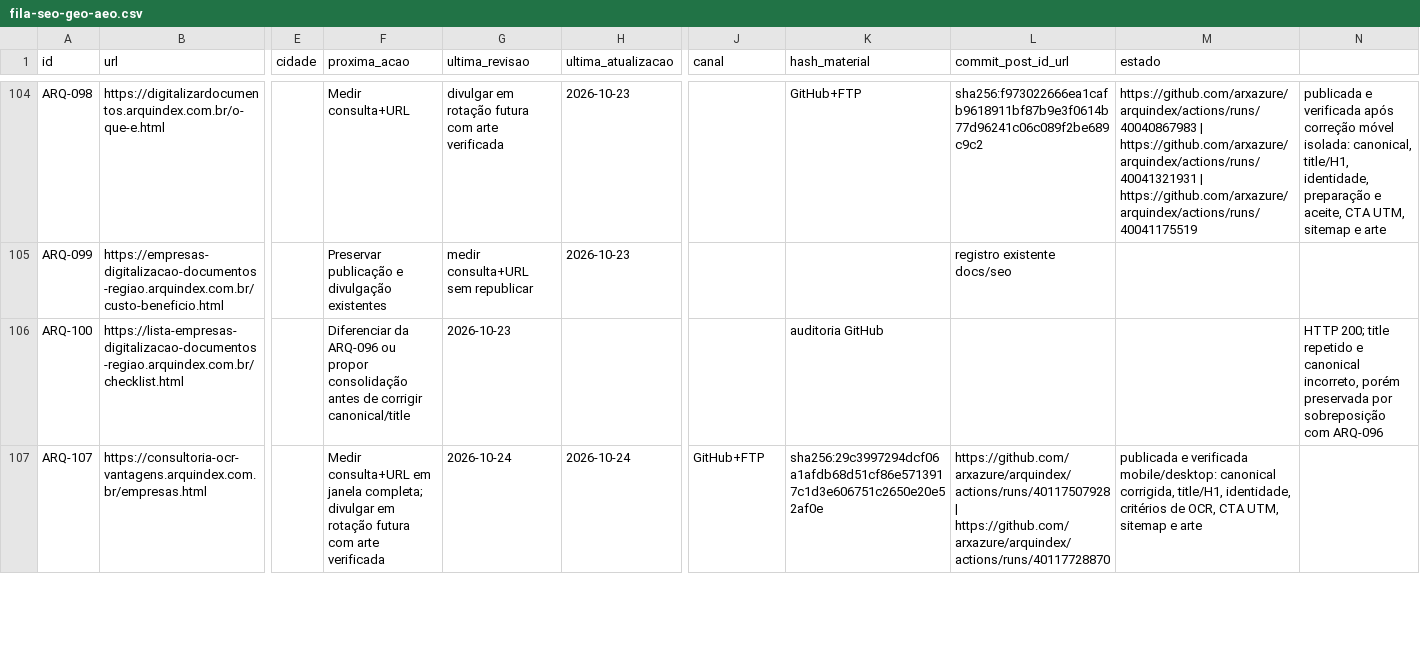
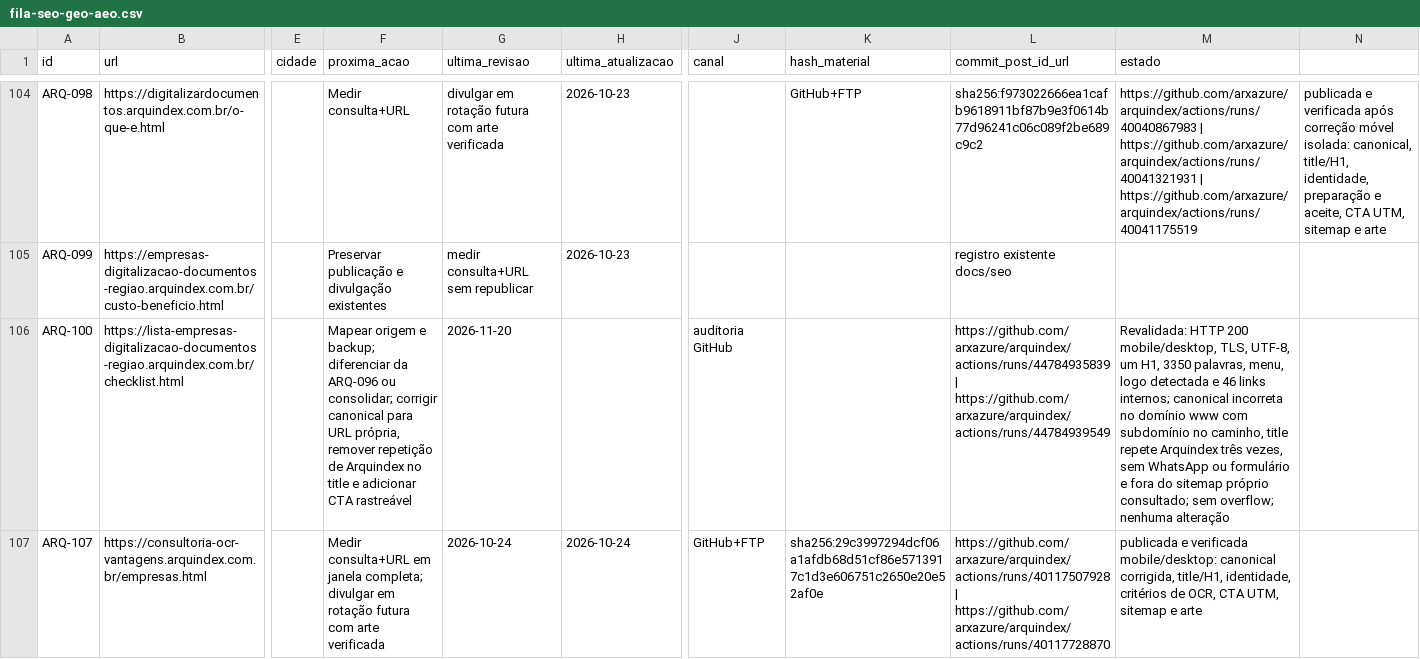
Before and after one commit to arxazure/arquindex, a CSV file: seo/fila-seo-geo-aeo.csv, drawn as a sheet; only a part is shown, gaps mark what is left out; the diff covers the shown part only; the diff names each change by its address in the sheet, - before the commit and + after, or states it on an @@ line.

Commit message:
docs(seo): registrar auditoria da tarde de 2026-11-20

```diff
--- a/seo/fila-seo-geo-aeo.csv
+++ b/seo/fila-seo-geo-aeo.csv
-F106 (proxima_acao): Diferenciar da ARQ-096 ou propor consolidação antes de corrigir canonical/title
+F106 (proxima_acao): Mapear origem e backup; diferenciar da ARQ-096 ou consolidar; corrigir canonical para URL própria, remover repetição de Arquindex no title e adicionar CTA rastreável
-G106 (ultima_revisao): 2026-10-23
+G106 (ultima_revisao): 2026-11-20
-J106 (canal): (empty)
+J106 (canal): auditoria GitHub
-K106 (hash_material): auditoria GitHub
+K106 (hash_material): (empty)
-L106 (commit_post_id_url): (empty)
+L106 (commit_post_id_url): https://github.com/arxazure/arquindex/actions/runs/44784935839 | https://github.com/arxazure/arquindex/actions/runs/44784939549
-M106 (estado): (empty)
+M106 (estado): Revalidada: HTTP 200 mobile/desktop, TLS, UTF-8, um H1, 3350 palavras, menu, logo detectada e 46 links internos; canonical incorreta no domínio www com subdomínio no caminho, title repete Arquindex três vezes, sem WhatsApp ou formulário e fora do sitemap próprio consultado; sem overflow; nenhuma alteração
-N106: HTTP 200; title repetido e canonical incorreto, porém preservada por sobreposição com ARQ-096
+N106: (empty)
```
Also changed, not shown: 29 edited cells elsewhere in this file.
